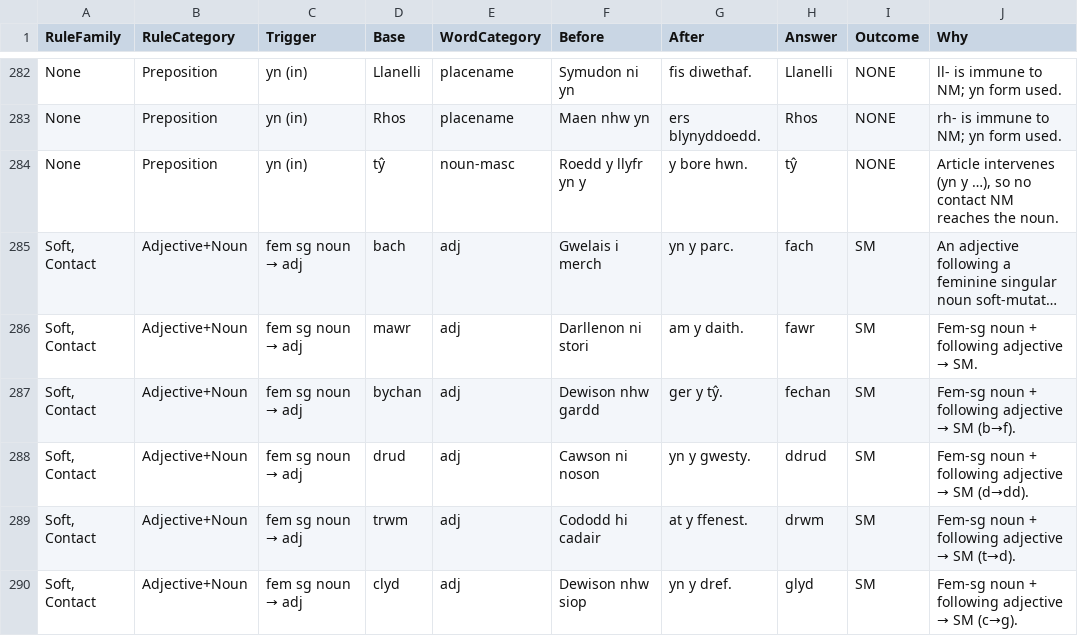
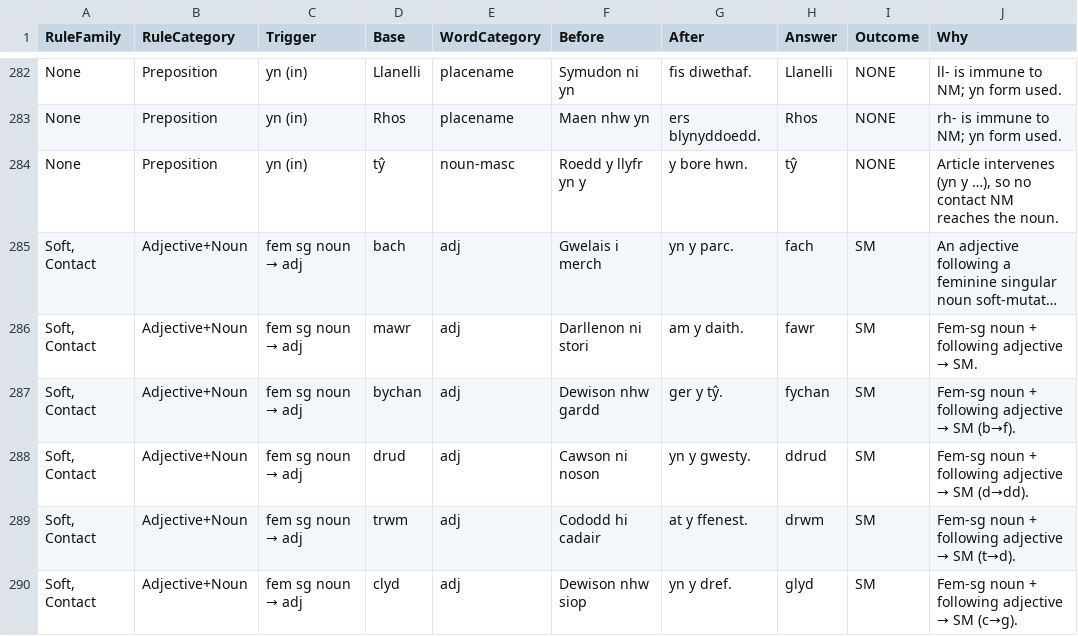
Before and after one commit to katyjohannab/welsh-mutation-trainer, a CSV file: data/cards.csv, drawn as a sheet; only a part is shown, gaps mark what is left out; long unchanged cells end in ….

Commit message:
Update cards.csv

```diff
--- a/data/cards.csv
+++ b/data/cards.csv
@@ -286,3 +286,3 @@ None,Preposition,yn (in),tŷ,noun-masc,Roedd y llyfr yn y,y bore hwn.,tŷ,NONE,"
 "Soft, Contact",Adjective+Noun,fem sg noun → adj,mawr,adj,Darllenon ni stori,am y daith.,fawr,SM,Fem-sg noun + following adjective → SM.
-"Soft, Contact",Adjective+Noun,fem sg noun → adj,bychan,adj,Dewison nhw gardd,ger y tŷ.,fechan,SM,Fem-sg noun + following adjective → SM (b→f).
+"Soft, Contact",Adjective+Noun,fem sg noun → adj,bychan,adj,Dewison nhw gardd,ger y tŷ.,fychan,SM,Fem-sg noun + following adjective → SM (b→f).
 "Soft, Contact",Adjective+Noun,fem sg noun → adj,drud,adj,Cawson ni noson,yn y gwesty.,ddrud,SM,Fem-sg noun + following adjective → SM (d→dd).
```
